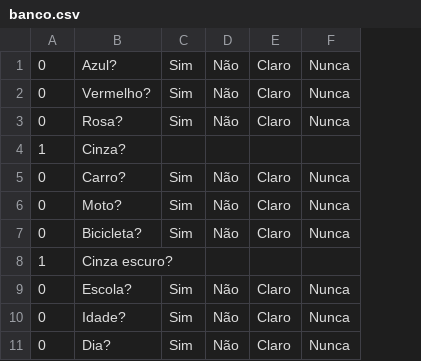
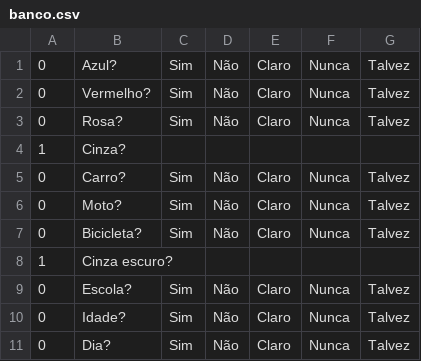
Before and after one commit to johnsonpeixoto/gerador-de-provas, a CSV file: src/banco.csv, drawn as a sheet; the diff names each change by its address in the sheet, - before the commit and + after, or states it on an @@ line.

```diff
--- a/src/banco.csv
+++ b/src/banco.csv
+column G, rows 1-11: Talvez | Talvez | Talvez |  | Talvez | Talvez | Talvez |  | Talvez | Talvez | Talvez
```
Also changed, not shown: 1 other file.
